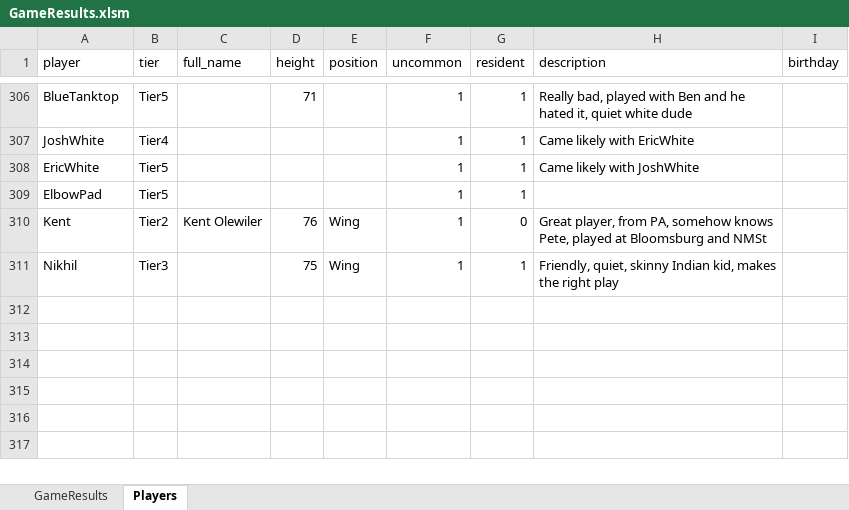
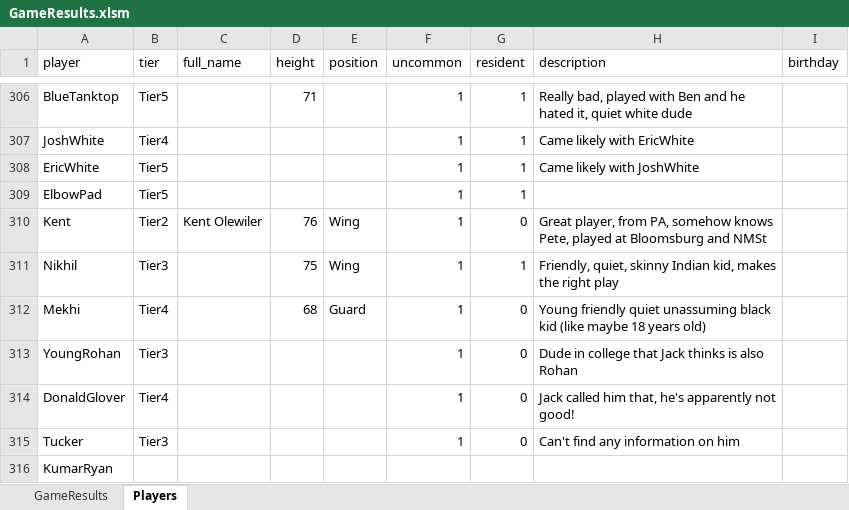
Before and after one commit to jmgjasongardner/naismith-nerds, an Excel workbook: collective_bball/GameResults.xlsm, sheet Players, drawn as a sheet; only a part is shown, gaps mark what is left out; values as stored, in another font and other column widths than the file's, no borders; the diff names each change by its address in the sheet, - before the commit and + after, or states it on an @@ line.

Commit message:
Fix names that weren't tiered and also minor sorting bugs for pairings

```diff
--- a/collective_bball/GameResults.xlsm (sheet Players)
+++ b/collective_bball/GameResults.xlsm (sheet Players)
+row 312: Mekhi | Tier4 |  | 68 | Guard | 1 | 0 | Young friendly quiet unassuming black kid (like maybe 18 years old)
+row 313: YoungRohan | Tier3 |  |  |  | 1 | 0 | Dude in college that Jack thinks is also Rohan
+row 314: DonaldGlover | Tier4 |  |  |  | 1 | 0 | Jack called him that, he's apparently not good!
+row 315: Tucker | Tier3 |  |  |  | 1 | 0 | Can't find any information on him
+row 316: KumarRyan
```
Also changed, not shown: sheet GameResults, 4 other files.
